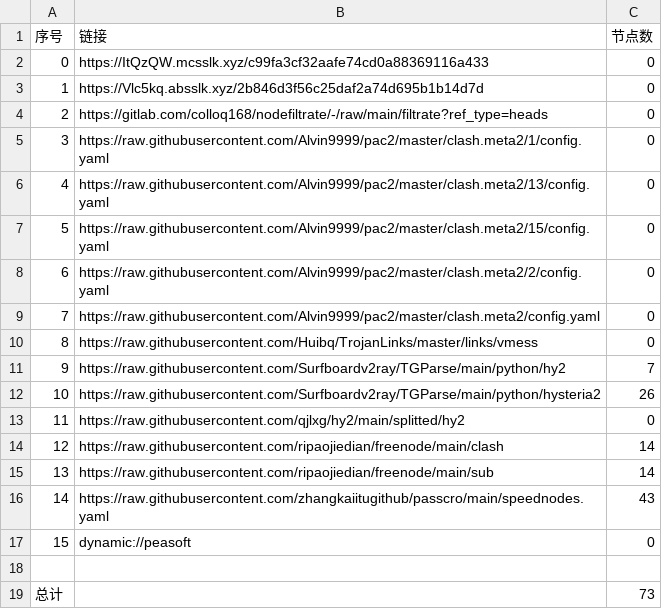
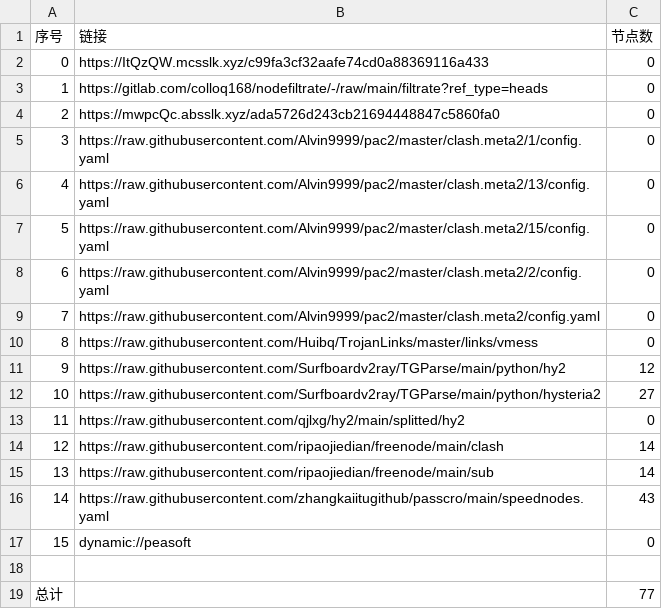
Before and after one commit to link8077/AutoMergePublicNodes, a CSV file: list_result.csv, drawn as a sheet.

```diff
--- a/list_result.csv
+++ b/list_result.csv
@@ -2,4 +2,4 @@
 0,https://ItQzQW.mcsslk.xyz/c99fa3cf32aafe74cd0a88369116a433,0
-1,https://Vlc5kq.absslk.xyz/2b846d3f56c25daf2a74d695b1b14d7d,0
-2,https://gitlab.com/colloq168/nodefiltrate/-/raw/main/filtrate?ref_type=heads,0
+1,https://gitlab.com/colloq168/nodefiltrate/-/raw/main/filtrate?ref_type=heads,0
+2,https://mwpcQc.absslk.xyz/ada5726d243cb21694448847c5860fa0,0
 3,https://raw.githubusercontent.com/Alvin9999/pac2/master/clash.meta2/1/config.yaml,0
@@ -10,4 +10,4 @@
 8,https://raw.githubusercontent.com/Huibq/TrojanLinks/master/links/vmess,0
-9,https://raw.githubusercontent.com/Surfboardv2ray/TGParse/main/python/hy2,7
-10,https://raw.githubusercontent.com/Surfboardv2ray/TGParse/main/python/hysteria2,26
+9,https://raw.githubusercontent.com/Surfboardv2ray/TGParse/main/python/hy2,12
+10,https://raw.githubusercontent.com/Surfboardv2ray/TGParse/main/python/hysteria2,27
 11,https://raw.githubusercontent.com/qjlxg/hy2/main/splitted/hy2,0
@@ -18,2 +18,2 @@
 
-总计,,73
+总计,,77
```
Also changed, not shown: 7 other files.
